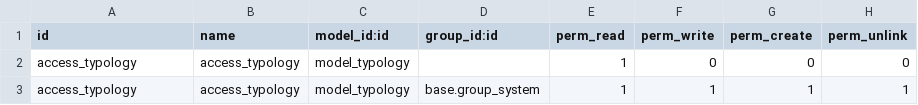
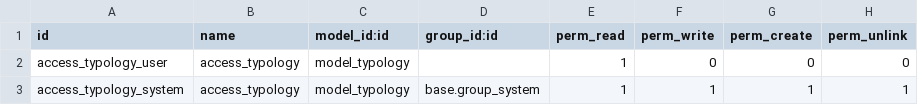
Before and after one commit to Alpiek/Verometal, a CSV file: verometal_customizations/security/ir.model.access.csv, drawn as a sheet.

Commit message:
Fix

```diff
--- a/verometal_customizations/security/ir.model.access.csv
+++ b/verometal_customizations/security/ir.model.access.csv
@@ -1,3 +1,3 @@
 id,name,model_id:id,group_id:id,perm_read,perm_write,perm_create,perm_unlink
-access_typology,access_typology,model_typology,,1,0,0,0
-access_typology,access_typology,model_typology,base.group_system,1,1,1,1
+access_typology_user,access_typology,model_typology,,1,0,0,0
+access_typology_system,access_typology,model_typology,base.group_system,1,1,1,1
```
